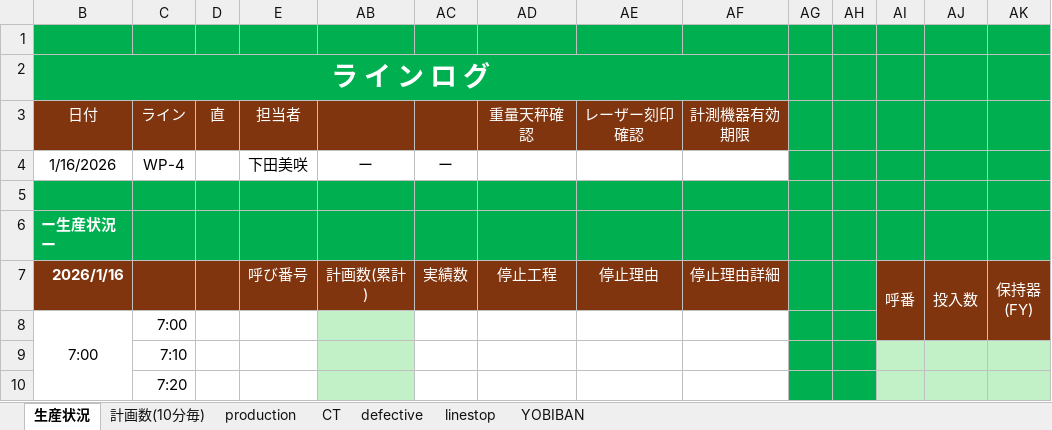
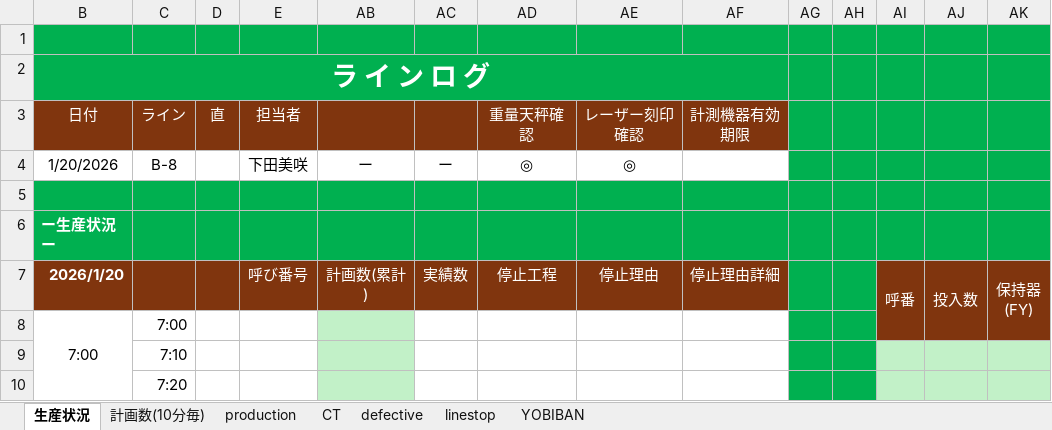
Before and after one commit to takeshita227/excel_macro_project, an Excel workbook: excel/linelog_v0.2.1.xlsm, sheet 生産状況, drawn as a sheet; only a part is shown; values as stored, in another font and other column widths than the file's, no borders; charts and pictures not drawn; removed rows and columns are numbered as before the commit, all else as after; rows hold the shown columns only; the diff names each change by its address in the sheet, - before the commit and + after, or states it on an @@ line.

```diff
--- a/excel/linelog_v0.2.1.xlsm (sheet 生産状況)
+++ b/excel/linelog_v0.2.1.xlsm (sheet 生産状況)
-row 4: 1/16/2026 | WP-4 |  | 下田美咲 | ー | ー
+row 4: 1/20/2026 | B-8 |  | 下田美咲 | ー | ー | ◎ | ◎
-B7 (日付): 2026/1/16
+B7 (日付): 2026/1/20
```
Also changed, not shown: charts or pictures.
